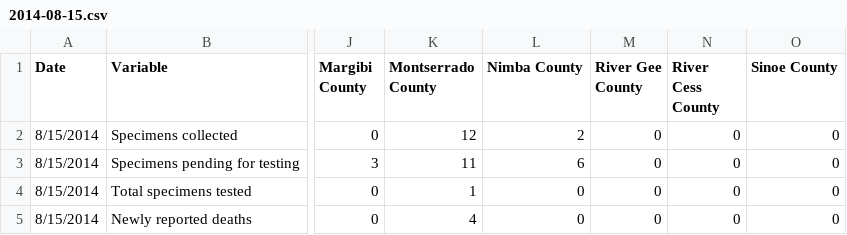
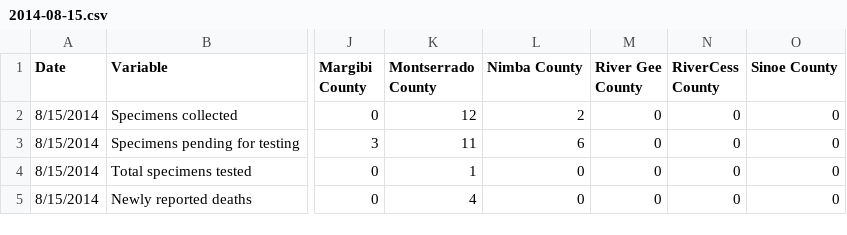
Before and after one commit to cmrivers/ebola, a CSV file: liberia_data/2014-08-15.csv, drawn as a sheet; only a part is shown, gaps mark what is left out; the diff names each change by its address in the sheet, - before the commit and + after, or states it on an @@ line.

Commit message:
rename River Cess County to RiverCess County

```diff
--- a/liberia_data/2014-08-15.csv
+++ b/liberia_data/2014-08-15.csv
-N1: River Cess County
+N1: RiverCess County
```
Also changed, not shown: liberia_data/2014-06-16.csv, liberia_data/2014-06-17.csv, 57 other files.
